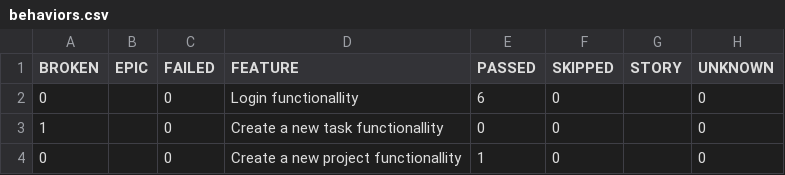
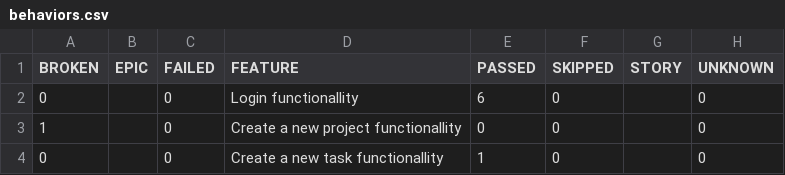
Before and after one commit to sabinaceb/todoist-testing, a CSV file: 65/data/behaviors.csv, drawn as a sheet.

```diff
--- a/65/data/behaviors.csv
+++ b/65/data/behaviors.csv
@@ -2,3 +2,3 @@
 "0","","0","Login functionallity","6","0","","0"
-"1","","0","Create a new task functionallity","0","0","","0"
-"0","","0","Create a new project functionallity","1","0","","0"
+"1","","0","Create a new project functionallity","0","0","","0"
+"0","","0","Create a new task functionallity","1","0","","0"
```
Also changed, not shown: 65/data/suites.csv, 34 other files.
